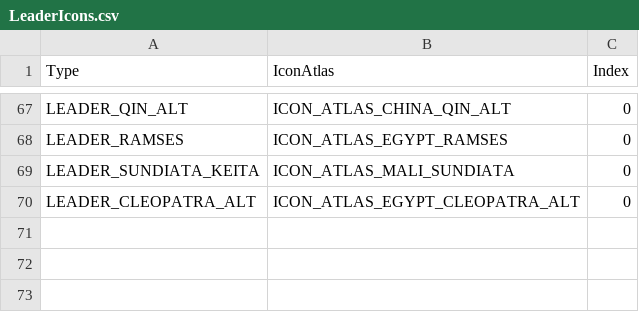
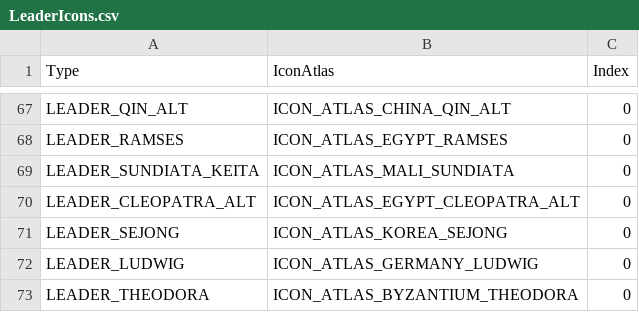
Before and after one commit to kremkrem/civ-blitz, a CSV file: src/main/resources/csv/LeaderIcons.csv, drawn as a sheet; only a part is shown, gaps mark what is left out; the diff names each change by its address in the sheet, - before the commit and + after, or states it on an @@ line.

```diff
--- a/src/main/resources/csv/LeaderIcons.csv
+++ b/src/main/resources/csv/LeaderIcons.csv
+row 71: LEADER_SEJONG | ICON_ATLAS_KOREA_SEJONG | 0
+row 72: LEADER_LUDWIG | ICON_ATLAS_GERMANY_LUDWIG | 0
+row 73: LEADER_THEODORA | ICON_ATLAS_BYZANTIUM_THEODORA | 0
```
Also changed, not shown: src/main/resources/csv/CivilizationLeaders.csv, src/main/resources/csv/LeaderTraits.csv, 6 other files.
